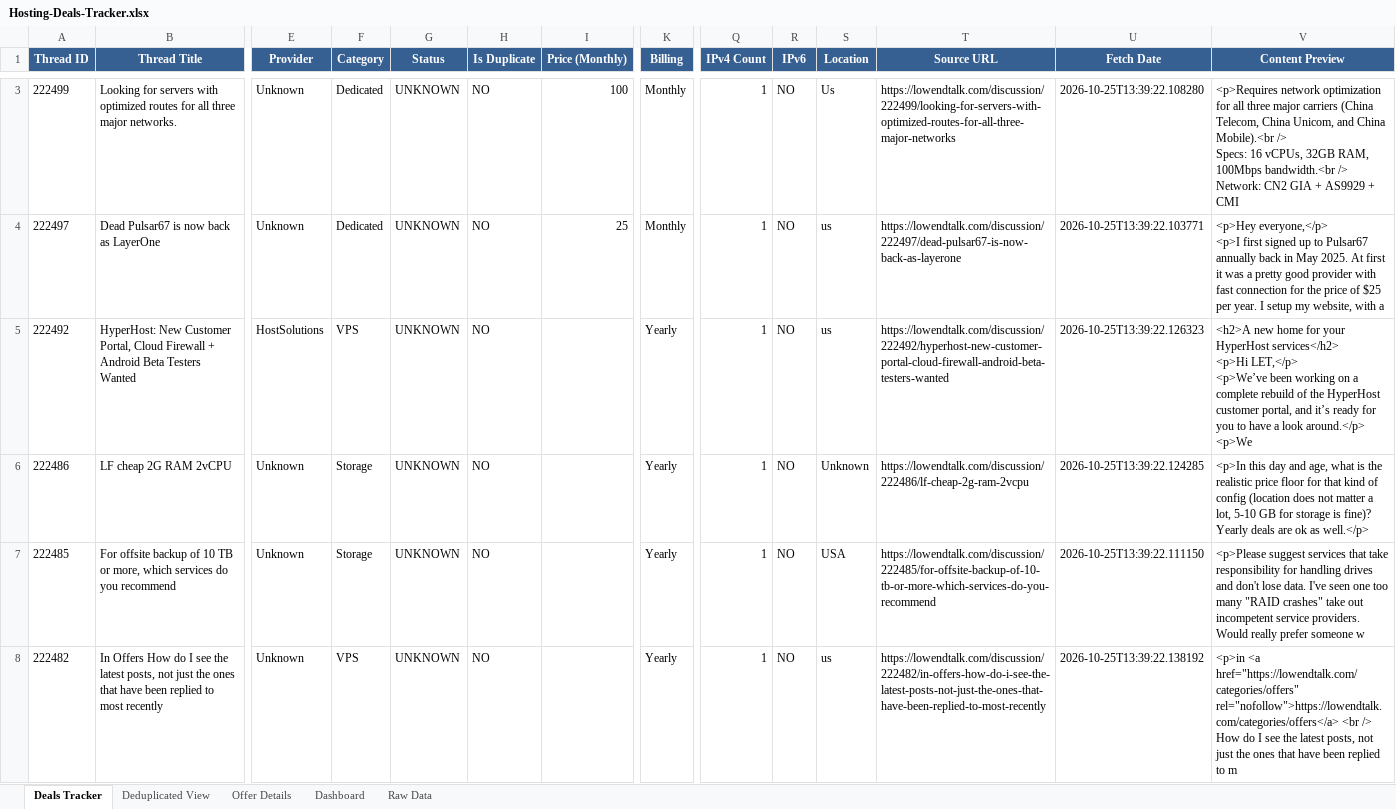
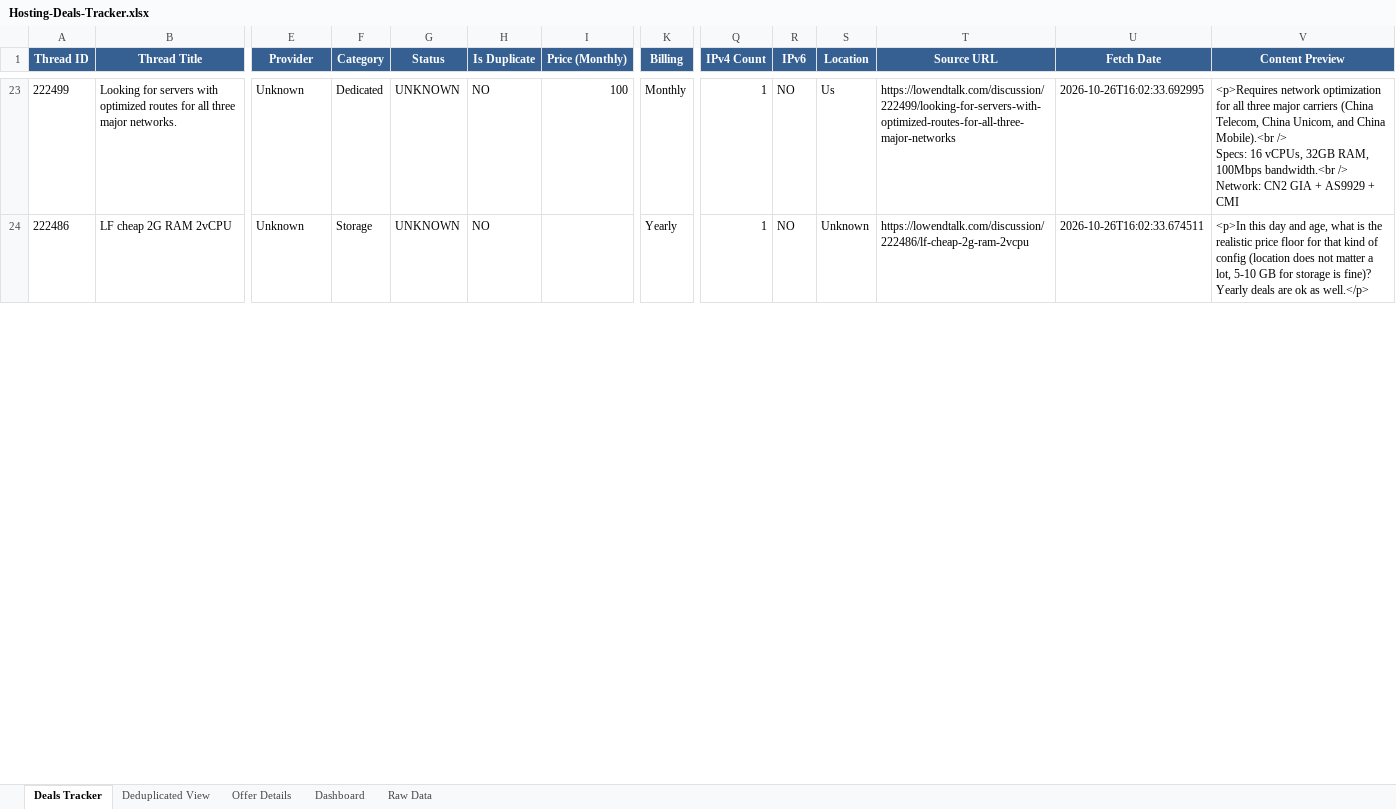
Before and after one commit to bojak83318/hosting-deals-tracker, an Excel workbook: output/Hosting-Deals-Tracker.xlsx, sheet Deals Tracker, drawn as a sheet; only a part is shown, gaps mark what is left out; values as stored, in another font and other column widths than the file's, no borders; removed rows and columns are numbered as before the commit, all else as after; rows hold the shown columns only; ↵ is a line break in a cell; the diff covers the shown part only; the diff names each change by its address in the sheet, - before the commit and + after, or states it on an @@ line.

```diff
--- a/output/Hosting-Deals-Tracker.xlsx (sheet Deals Tracker)
+++ b/output/Hosting-Deals-Tracker.xlsx (sheet Deals Tracker)
-U23 (Fetch Date): 2026-10-25T13:39:22.108280
+U23 (Fetch Date): 2026-10-26T16:02:33.692995
-row 4: 222497 | Dead Pulsar67 is now back as LayerOne | Unknown | Dedicated | UNKNOWN | NO | 25 | Monthly | 1 | NO | us | https://lowendtalk.com/discussion/222497/dead-pulsar67-is-now-back-as-layerone | 2026-10-25T13:39:22.103771 | <p>Hey everyone,</p> ↵ <p>I first signed up to Pulsar67 annually back in May 2025. At first it was a pretty good provider with fast connection for the price of $25 per year. I setup my website, with a
-row 5: 222492 | HyperHost: New Customer Portal, Cloud Firewall + Android Beta Testers Wanted | HostSolutions | VPS | UNKNOWN | NO |  | Yearly | 1 | NO | us | https://lowendtalk.com/discussion/222492/hyperhost-new-customer-portal-cloud-firewall-android-beta-testers-wanted | 2026-10-25T13:39:22.126323 | <h2>A new home for your HyperHost services</h2> ↵ <p>Hi LET,</p> ↵ <p>We’ve been working on a complete rebuild of the HyperHost customer portal, and it’s ready for you to have a look around.</p> ↵ <p>We
-U24 (Fetch Date): 2026-10-25T13:39:22.124285
+U24 (Fetch Date): 2026-10-26T16:02:33.674511
-row 7: 222485 | For offsite backup of 10 TB or more, which services do you recommend | Unknown | Storage | UNKNOWN | NO |  | Yearly | 1 | NO | USA | https://lowendtalk.com/discussion/222485/for-offsite-backup-of-10-tb-or-more-which-services-do-you-recommend | 2026-10-25T13:39:22.111150 | <p>Please suggest services that take responsibility for handling drives and don't lose data. I've seen one too many "RAID crashes" take out incompetent service providers. Would really prefer someone w
-row 8: 222482 | In Offers How do I see the latest posts, not just the ones that have been replied to most recently | Unknown | VPS | UNKNOWN | NO |  | Yearly | 1 | NO | us | https://lowendtalk.com/discussion/222482/in-offers-how-do-i-see-the-latest-posts-not-just-the-ones-that-have-been-replied-to-most-recently | 2026-10-25T13:39:22.138192 | <p>in <a href="https://lowendtalk.com/categories/offers" rel="nofollow">https://lowendtalk.com/categories/offers</a> <br /> ↵ How do I see the latest posts, not just the ones that have been replied to m
```
Also changed, not shown: 27 added rows, 23 removed rows and 60 edited cells elsewhere in this sheet, sheet Raw Data, sheet Deduplicated View, sheet Offer Details, sheet Dashboard, 1 other file.
